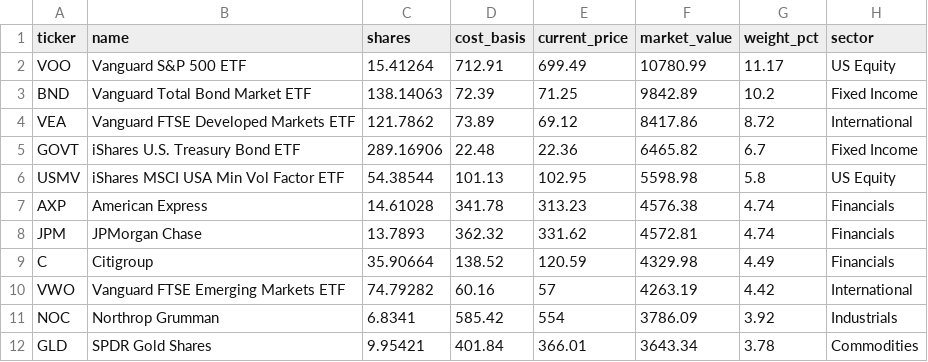
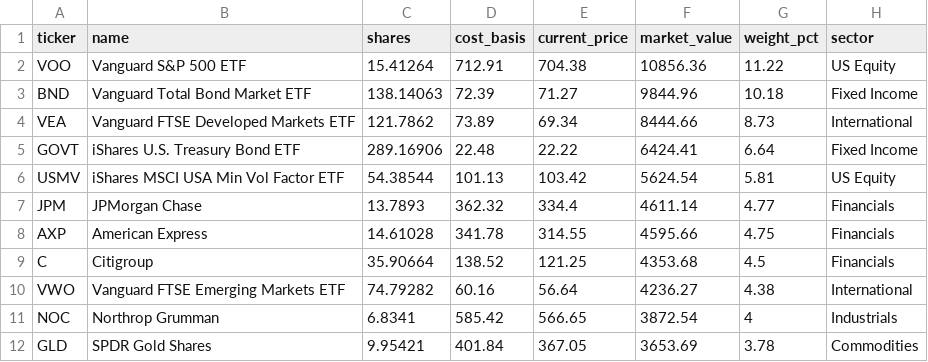
Before and after one commit to 4MaticLK/PersonalWebsite, a CSV file: public/data/personal-portfolio/holdings.csv, drawn as a sheet; only a part is shown; the diff covers the shown part only.

```diff
--- a/public/data/personal-portfolio/holdings.csv
+++ b/public/data/personal-portfolio/holdings.csv
@@ -1,12 +1,12 @@
 ticker,name,shares,cost_basis,current_price,market_value,weight_pct,sector
-VOO,Vanguard S&P 500 ETF,15.41264,712.91,699.49,10780.99,11.17,US Equity
-BND,Vanguard Total Bond Market ETF,138.14063,72.39,71.25,9842.89,10.2,Fixed Income
-VEA,Vanguard FTSE Developed Markets ETF,121.7862,73.89,69.12,8417.86,8.72,International
-GOVT,iShares U.S. Treasury Bond ETF,289.16906,22.48,22.36,6465.82,6.7,Fixed Income
-USMV,iShares MSCI USA Min Vol Factor ETF,54.38544,101.13,102.95,5598.98,5.8,US Equity
-AXP,American Express,14.61028,341.78,313.23,4576.38,4.74,Financials
-JPM,JPMorgan Chase,13.7893,362.32,331.62,4572.81,4.74,Financials
-C,Citigroup,35.90664,138.52,120.59,4329.98,4.49,Financials
-VWO,Vanguard FTSE Emerging Markets ETF,74.79282,60.16,57,4263.19,4.42,International
-NOC,Northrop Grumman,6.8341,585.42,554,3786.09,3.92,Industrials
-GLD,SPDR Gold Shares,9.95421,401.84,366.01,3643.34,3.78,Commodities
+VOO,Vanguard S&P 500 ETF,15.41264,712.91,704.38,10856.36,11.22,US Equity
+BND,Vanguard Total Bond Market ETF,138.14063,72.39,71.27,9844.96,10.18,Fixed Income
+VEA,Vanguard FTSE Developed Markets ETF,121.7862,73.89,69.34,8444.66,8.73,International
+GOVT,iShares U.S. Treasury Bond ETF,289.16906,22.48,22.22,6424.41,6.64,Fixed Income
+USMV,iShares MSCI USA Min Vol Factor ETF,54.38544,101.13,103.42,5624.54,5.81,US Equity
+JPM,JPMorgan Chase,13.7893,362.32,334.4,4611.14,4.77,Financials
+AXP,American Express,14.61028,341.78,314.55,4595.66,4.75,Financials
+C,Citigroup,35.90664,138.52,121.25,4353.68,4.5,Financials
+VWO,Vanguard FTSE Emerging Markets ETF,74.79282,60.16,56.64,4236.27,4.38,International
+NOC,Northrop Grumman,6.8341,585.42,566.65,3872.54,4,Industrials
+GLD,SPDR Gold Shares,9.95421,401.84,367.05,3653.69,3.78,Commodities
```
Also changed, not shown: 3 added rows, 3 removed rows and 27 edited cells elsewhere in this file, 1 other file.
